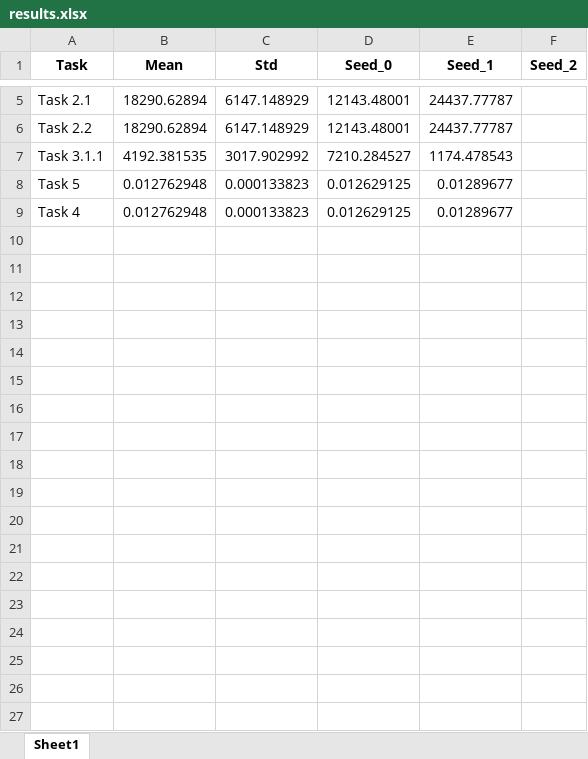
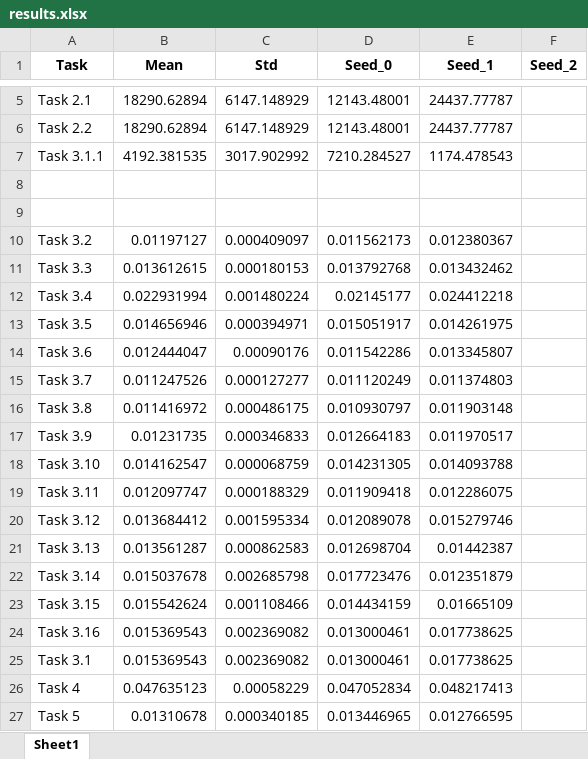
Before and after one commit to giorgiapavani/AI-in-Industry, an Excel workbook: notebooks/results.xlsx, sheet Sheet1, drawn as a sheet; only a part is shown, gaps mark what is left out; values as stored, in another font and other column widths than the file's, no borders; addresses are those after the commit; the diff names each change by its address in the sheet, - before the commit and + after, or states it on an @@ line.

```diff
--- a/notebooks/results.xlsx (sheet Sheet1)
+++ b/notebooks/results.xlsx (sheet Sheet1)
-row 8: Task 5 | 0.012762948 | 0.000133823 | 0.012629125 | 0.01289677
+row 8: (empty)
+row 9: (empty)
+row 10: Task 3.2 | 0.01197127 | 0.000409097 | 0.011562173 | 0.012380367
+row 11: Task 3.3 | 0.013612615 | 0.000180153 | 0.013792768 | 0.013432462
+row 12: Task 3.4 | 0.022931994 | 0.001480224 | 0.02145177 | 0.024412218
+row 13: Task 3.5 | 0.014656946 | 0.000394971 | 0.015051917 | 0.014261975
+row 14: Task 3.6 | 0.012444047 | 0.00090176 | 0.011542286 | 0.013345807
+row 15: Task 3.7 | 0.011247526 | 0.000127277 | 0.011120249 | 0.011374803
+row 16: Task 3.8 | 0.011416972 | 0.000486175 | 0.010930797 | 0.011903148
+row 17: Task 3.9 | 0.01231735 | 0.000346833 | 0.012664183 | 0.011970517
+row 18: Task 3.10 | 0.014162547 | 0.000068759 | 0.014231305 | 0.014093788
+row 19: Task 3.11 | 0.012097747 | 0.000188329 | 0.011909418 | 0.012286075
+row 20: Task 3.12 | 0.013684412 | 0.001595334 | 0.012089078 | 0.015279746
+row 21: Task 3.13 | 0.013561287 | 0.000862583 | 0.012698704 | 0.01442387
+row 22: Task 3.14 | 0.015037678 | 0.002685798 | 0.017723476 | 0.012351879
+row 23: Task 3.15 | 0.015542624 | 0.001108466 | 0.014434159 | 0.01665109
+row 24: Task 3.16 | 0.015369543 | 0.002369082 | 0.013000461 | 0.017738625
+row 25: Task 3.1 | 0.015369543 | 0.002369082 | 0.013000461 | 0.017738625
-B26 (Mean): 0.012762948
+B26 (Mean): 0.047635123
-C26 (Std): 0.000133823
+C26 (Std): 0.00058229
-D26 (Seed_0): 0.012629125
+D26 (Seed_0): 0.047052834
-E26 (Seed_1): 0.01289677
+E26 (Seed_1): 0.048217413
+row 27: Task 5 | 0.01310678 | 0.000340185 | 0.013446965 | 0.012766595
```
Also changed, not shown: notebooks/predictions/predictions-1-1.xlsx, notebooks/predictions/predictions-4.xlsx, 20 other files.
